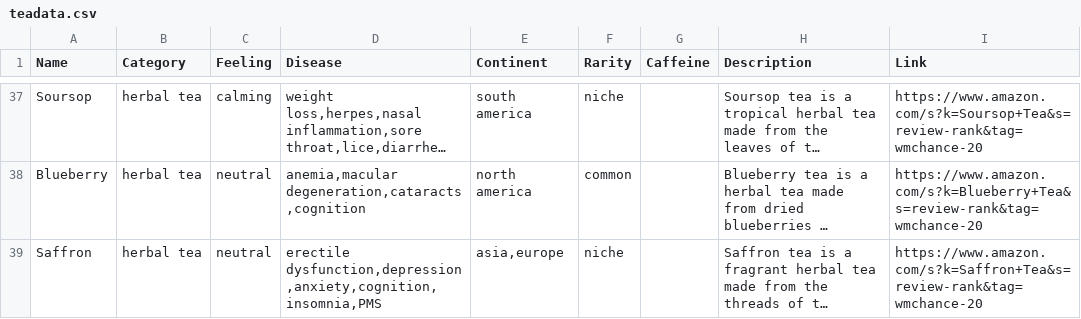
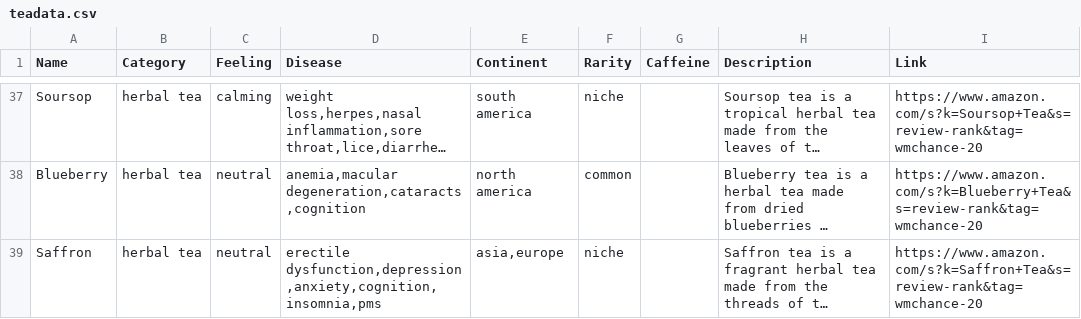
Before and after one commit to ryanlindell/NicheTea, a CSV file: teadata.csv, drawn as a sheet; only a part is shown, gaps mark what is left out; long unchanged cells end in …; the diff covers the shown part only; the diff names each change by its address in the sheet, - before the commit and + after, or states it on an @@ line.

Commit message:
Update tea data

```diff
--- a/teadata.csv
+++ b/teadata.csv
-D39 (Disease): erectile dysfunction,depression,anxiety,cognition,insomnia,PMS
+D39 (Disease): erectile dysfunction,depression,anxiety,cognition,insomnia,pms
```
Also changed, not shown: 1 edited cell elsewhere in this file.
